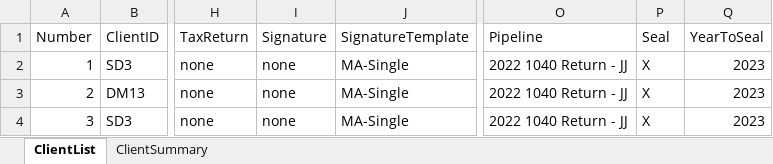
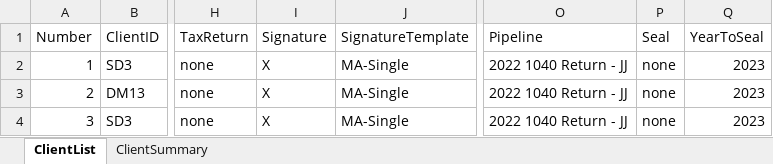
Before and after one commit to BradyWill42/HeadlessBrowser, an Excel workbook: AutomateSendingOutTaxReturnsV3.xlsx, sheet ClientList, drawn as a sheet; only a part is shown, gaps mark what is left out; values as stored, in another font and other column widths than the file's, no borders; the diff names each change by its address in the sheet, - before the commit and + after, or states it on an @@ line.

```diff
--- a/AutomateSendingOutTaxReturnsV3.xlsx (sheet ClientList)
+++ b/AutomateSendingOutTaxReturnsV3.xlsx (sheet ClientList)
-I2:I4 (Signature): none
+I2:I4 (Signature): X
-P2:P4 (Seal): X
+P2:P4 (Seal): none
```
Also changed, not shown: sheet ClientSummary, 1 other file.
